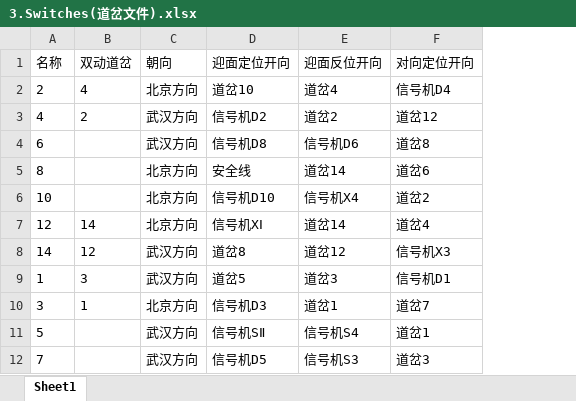
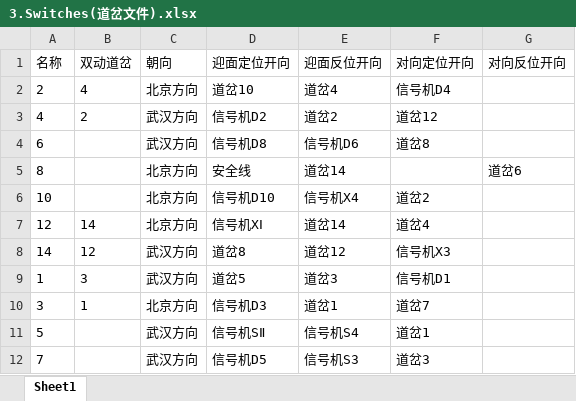
Before and after one commit to Fan-Pu/InterLockingDemo, an Excel workbook: InterlockingDemo/Datas/3.Switches(道岔文件).xlsx, sheet Sheet1, drawn as a sheet; values as stored, in another font and other column widths than the file's, no borders; the diff names each change by its address in the sheet, - before the commit and + after, or states it on an @@ line.

```diff
--- a/InterlockingDemo/Datas/3.Switches(道岔文件).xlsx (sheet Sheet1)
+++ b/InterlockingDemo/Datas/3.Switches(道岔文件).xlsx (sheet Sheet1)
+column G (对向反位开向), row 5: 道岔6
-F5 (对向定位开向): 道岔6
+F5 (对向定位开向): (empty)
```
Also changed, not shown: InterlockingDemo/Datas/1.InterlockingTable(联锁表文件).xlsx, 5 other files.
